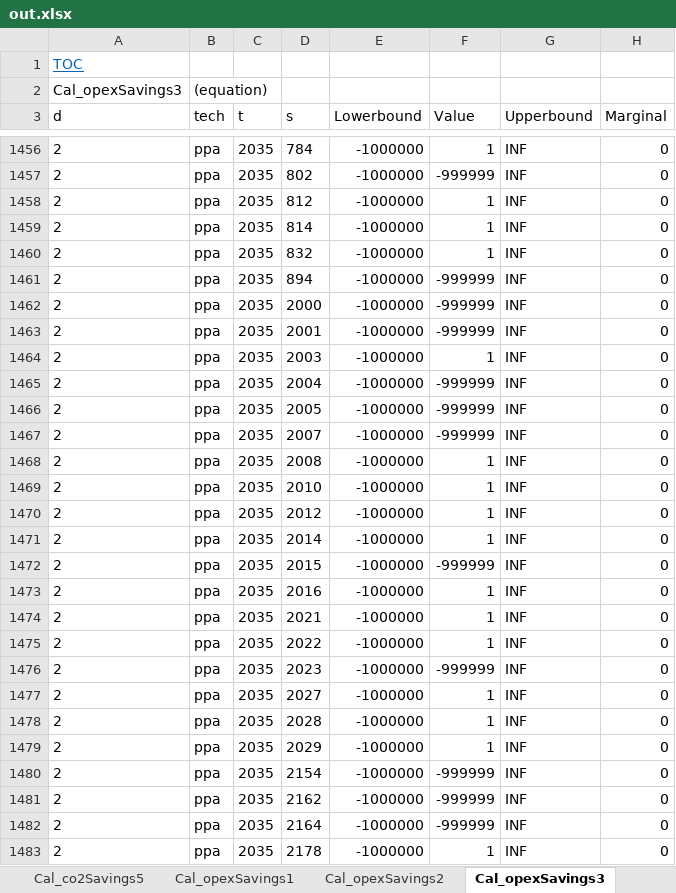
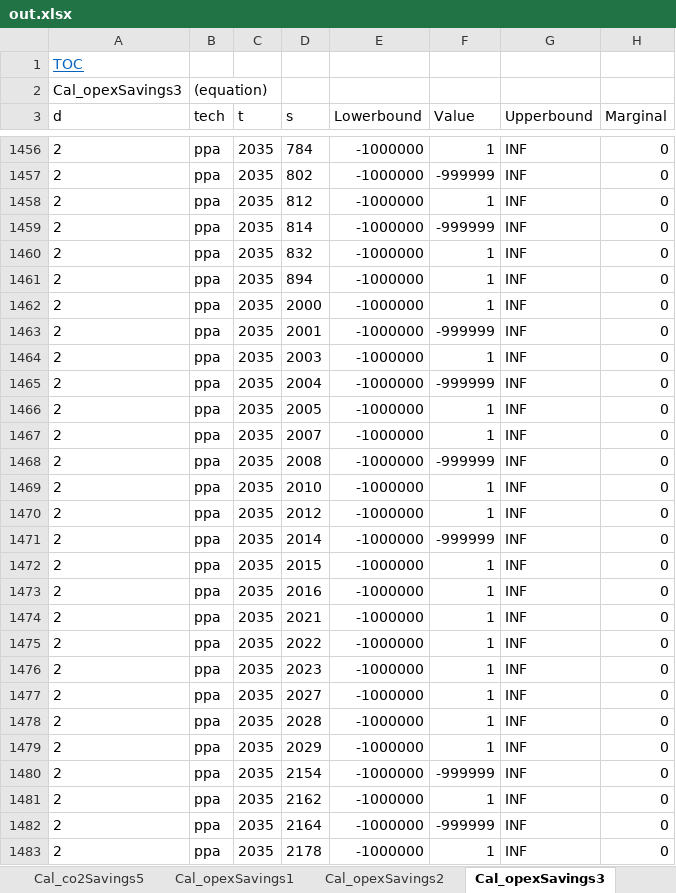
Before and after one commit to ImperialAlexA/New-Sainsburys-Git, an Excel workbook: Scenarios/slow_progression/out.xlsx, sheet Cal_opexSavings3, drawn as a sheet; only a part is shown, gaps mark what is left out; values as stored, in another font and other column widths than the file's, no borders; the diff covers the shown part only; the diff names each change by its address in the sheet, - before the commit and + after, or states it on an @@ line.

```diff
--- a/Scenarios/slow_progression/out.xlsx (sheet Cal_opexSavings3)
+++ b/Scenarios/slow_progression/out.xlsx (sheet Cal_opexSavings3)
-F1459 (Value): 1
+F1459 (Value): -999999
-F1461:F1462 (Value): -999999
+F1461:F1462 (Value): 1
-F1466:F1467 (Value): -999999
+F1466:F1467 (Value): 1
-F1468 (Value): 1
+F1468 (Value): -999999
-F1471 (Value): 1
+F1471 (Value): -999999
-F1472 (Value): -999999
+F1472 (Value): 1
-F1476 (Value): -999999
+F1476 (Value): 1
-F1481 (Value): -999999
+F1481 (Value): 1
```
Also changed, not shown: 1591 edited cells elsewhere in this sheet, sheet Cal_opexSavings4, sheet K_opex, sheet K_co2, sheet Cal_co2Savings3, sheet Cal_co2Savings4, sheet Cal_opexSavings2, 23 more sheets, Scenarios/Twodegrees/out.xlsx, Scenarios/consumer_power/out.xlsx, 25 other files.
